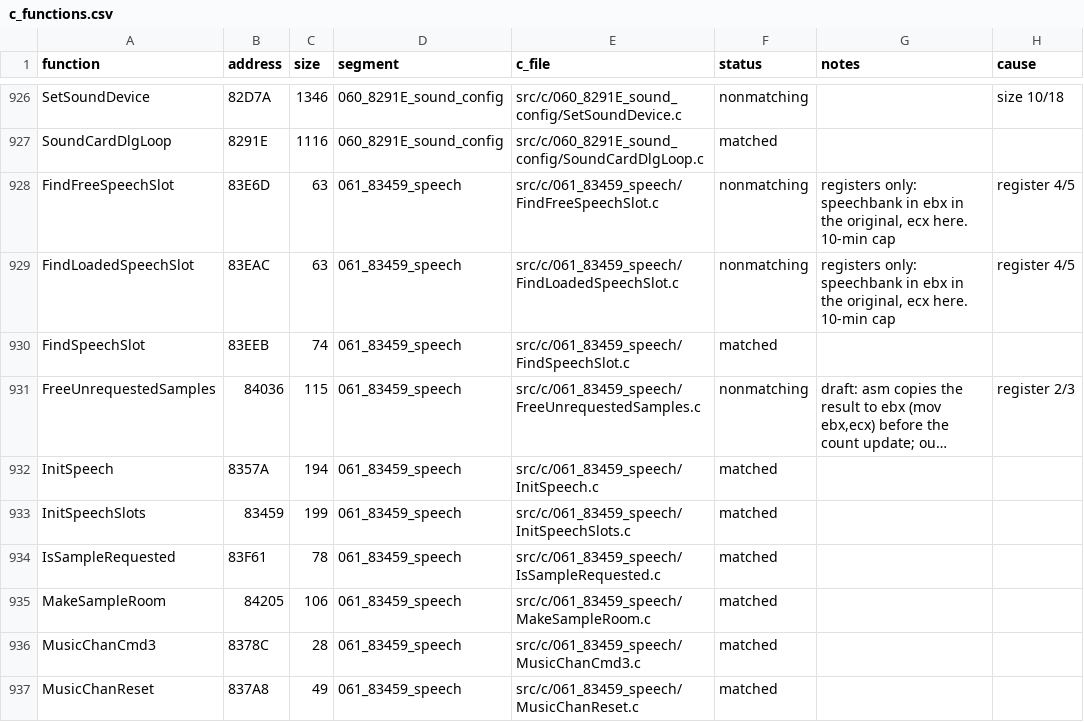
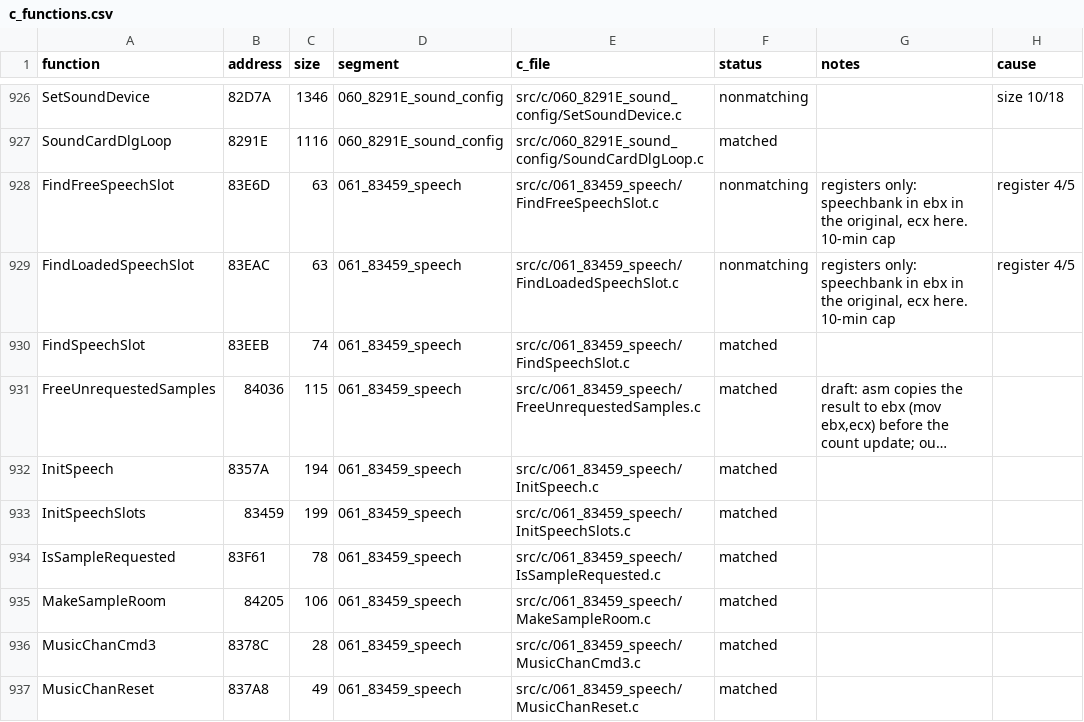
Before and after one commit to Mhopkinsinc/NHL95PC, a CSV file: tools/c_functions.csv, drawn as a sheet; only a part is shown, gaps mark what is left out; long unchanged cells end in …; the diff covers the shown part only; the diff names each change by its address in the sheet, - before the commit and + after, or states it on an @@ line.

```diff
--- a/tools/c_functions.csv
+++ b/tools/c_functions.csv
-F931 (status): nonmatching
+F931 (status): matched
-H931 (cause): register 2/3
+H931 (cause): (empty)
```
Also changed, not shown: 12 edited cells elsewhere in this file, 1 other file.
